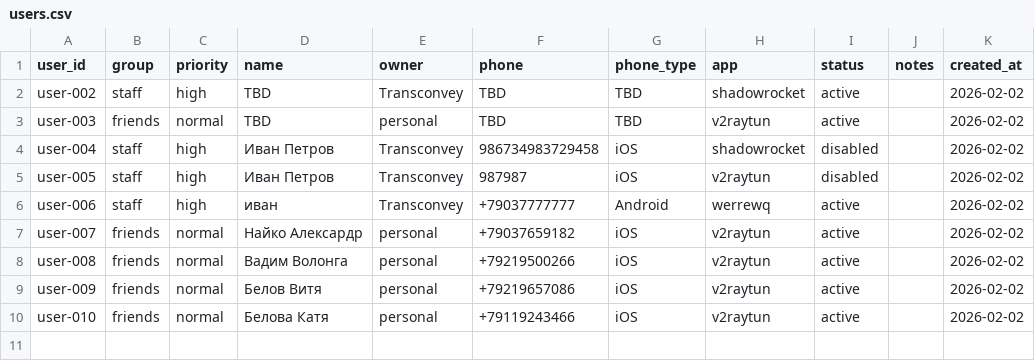
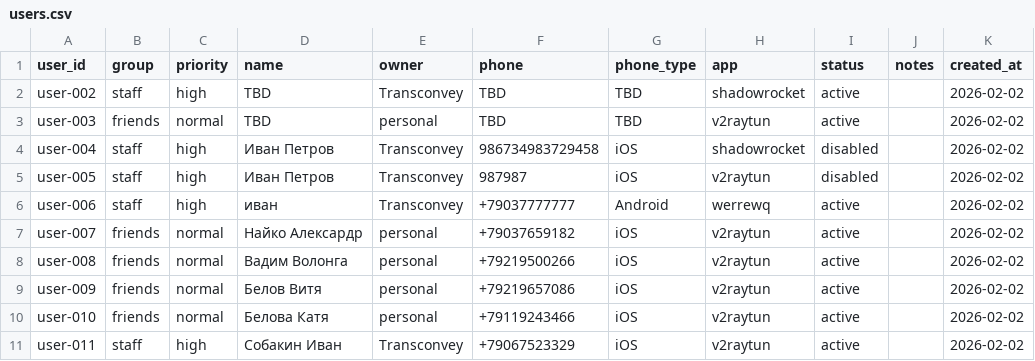
Before and after one commit to titovka-infra/vpn-subs, a CSV file: users.csv, drawn as a sheet; the diff names each change by its address in the sheet, - before the commit and + after, or states it on an @@ line.

Commit message:
add user-011 (staff) Собакин Иван

```diff
--- a/users.csv
+++ b/users.csv
+row 11: user-011 | staff | high | Собакин Иван | Transconvey | +79067523329 | iOS | v2raytun | active |  | 2026-02-02
```
Also changed, not shown: 1 other file.
